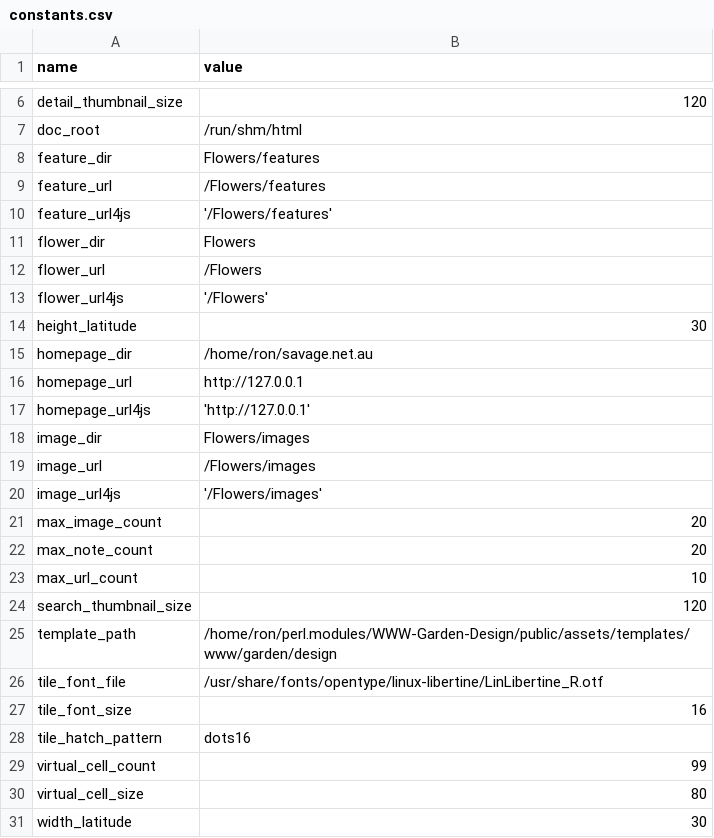
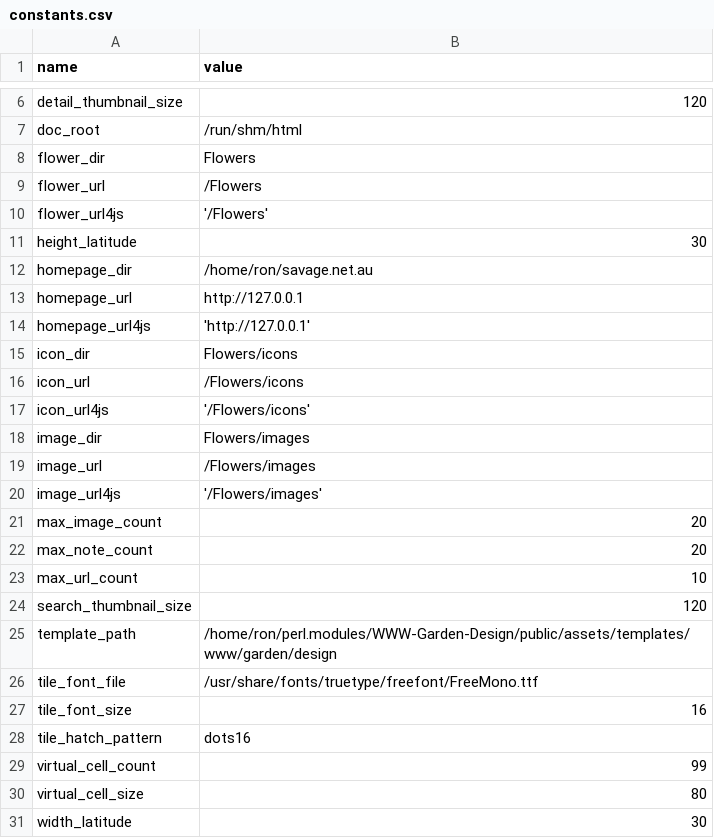
Before and after one commit to ronsavage/WWW-Garden-Design, a CSV file: data/constants.csv, drawn as a sheet; only a part is shown, gaps mark what is left out.

```diff
--- a/data/constants.csv
+++ b/data/constants.csv
@@ -7,5 +7,2 @@
 "doc_root","/run/shm/html"
-"feature_dir","Flowers/features"
-"feature_url","/Flowers/features"
-"feature_url4js","'/Flowers/features'"
 "flower_dir","Flowers"
@@ -17,2 +14,5 @@
 "homepage_url4js","'http://127.0.0.1'"
+"icon_dir","Flowers/icons"
+"icon_url","/Flowers/icons"
+"icon_url4js","'/Flowers/icons'"
 "image_dir","Flowers/images"
@@ -25,3 +25,3 @@
 "template_path","/home/ron/perl.modules/WWW-Garden-Design/public/assets/templates/www/garden/design"
-"tile_font_file","/usr/share/fonts/opentype/linux-libertine/LinLibertine_R.otf"
+"tile_font_file","/usr/share/fonts/truetype/freefont/FreeMono.ttf"
 "tile_font_size","16"
```
Also changed, not shown: data/attributes.csv, data/feature_locations.csv, 10 other files.
